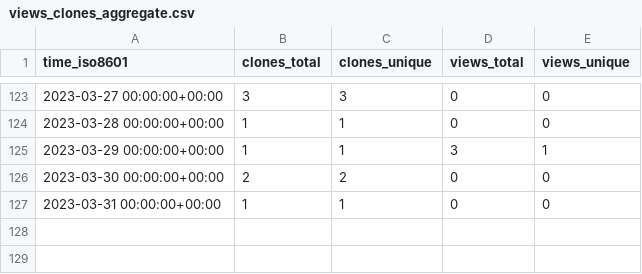
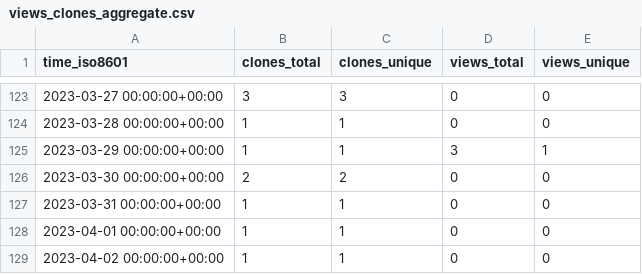
Before and after one commit to plantepidemics/plantepidemics.github.io, a CSV file: plantepidemics/plantepidemics.github.io/ghrs-data/views_clones_aggregate.csv, drawn as a sheet; only a part is shown, gaps mark what is left out; the diff names each change by its address in the sheet, - before the commit and + after, or states it on an @@ line.

```diff
--- a/plantepidemics/plantepidemics.github.io/ghrs-data/views_clones_aggregate.csv
+++ b/plantepidemics/plantepidemics.github.io/ghrs-data/views_clones_aggregate.csv
+row 128: 2023-04-01 00:00:00+00:00 | 1 | 1 | 0 | 0
+row 129: 2023-04-02 00:00:00+00:00 | 1 | 1 | 0 | 0
```
Also changed, not shown: 1 other file.
